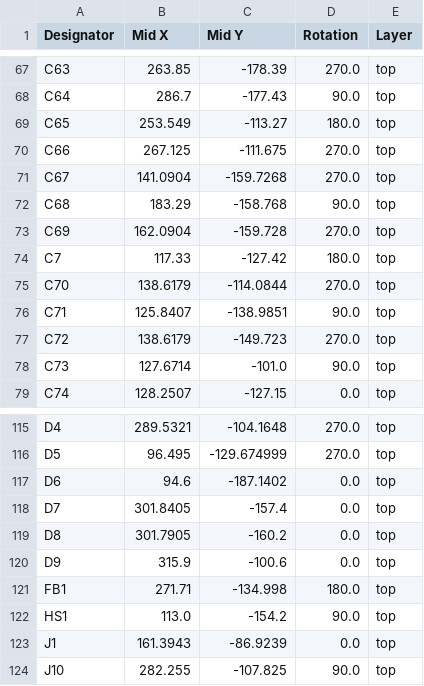
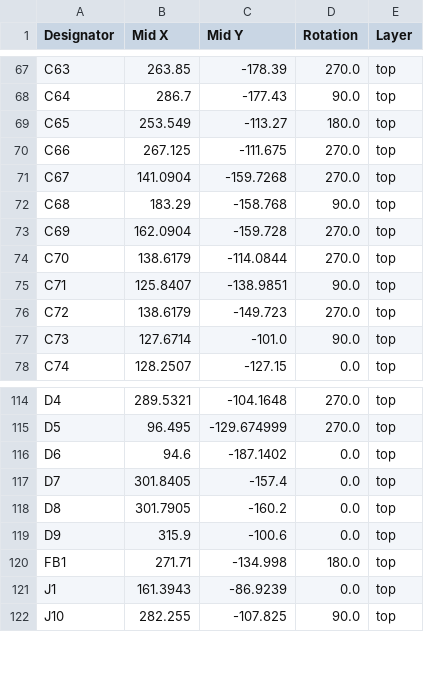
Before and after one commit to DLehenbauer/econopet, a CSV file: hw/rev-a/production/positions.csv, drawn as a sheet; only a part is shown, gaps mark what is left out; the diff names each change by its address in the sheet, - before the commit and + after, or states it on an @@ line.

```diff
--- a/hw/rev-a/production/positions.csv
+++ b/hw/rev-a/production/positions.csv
-row 74: C7 | 117.33 | -127.42 | 180.0 | top
-row 122: HS1 | 113.0 | -154.2 | 90.0 | top
```
Also changed, not shown: hw/rev-a/production/bom.csv, 3 other files.
